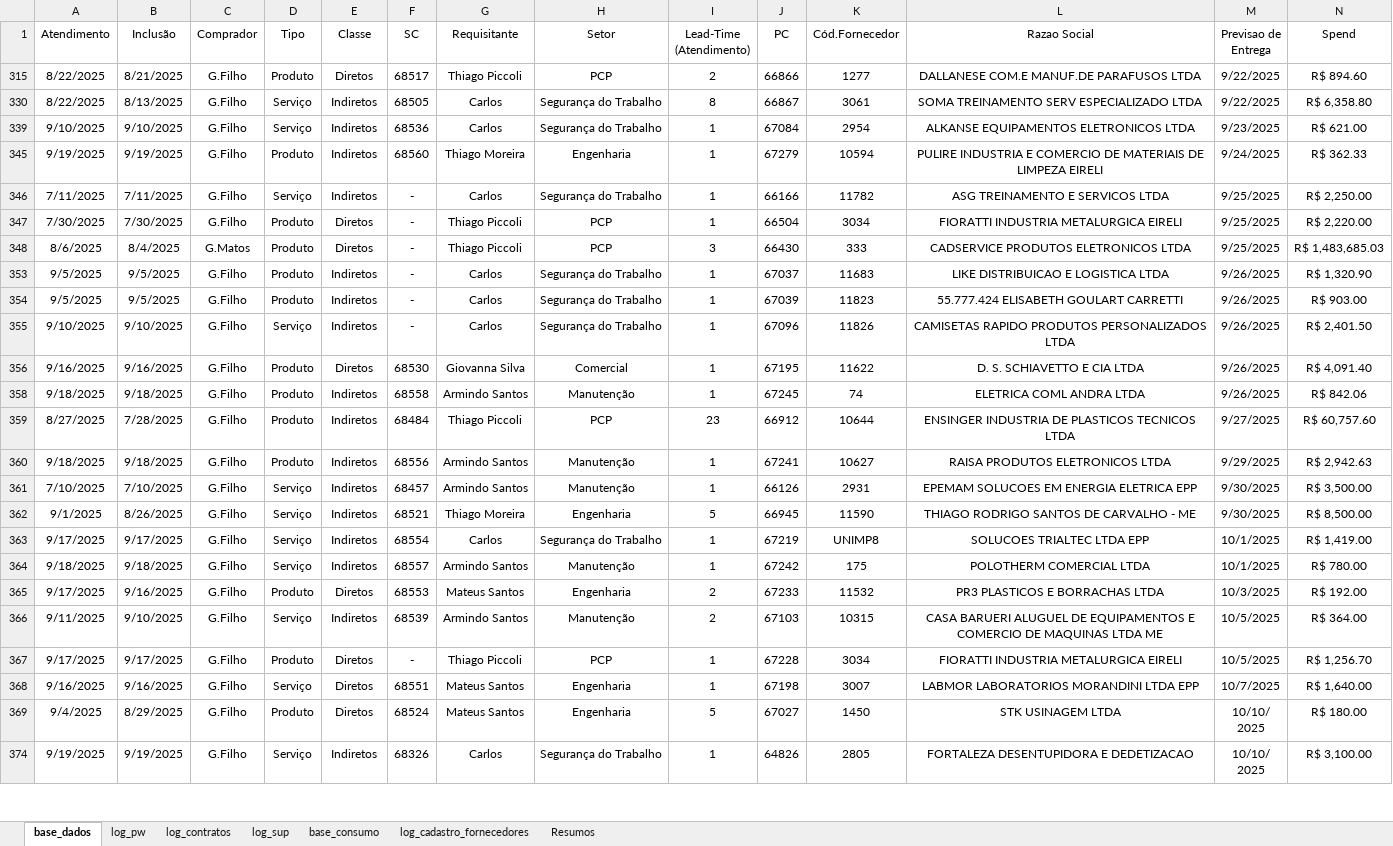
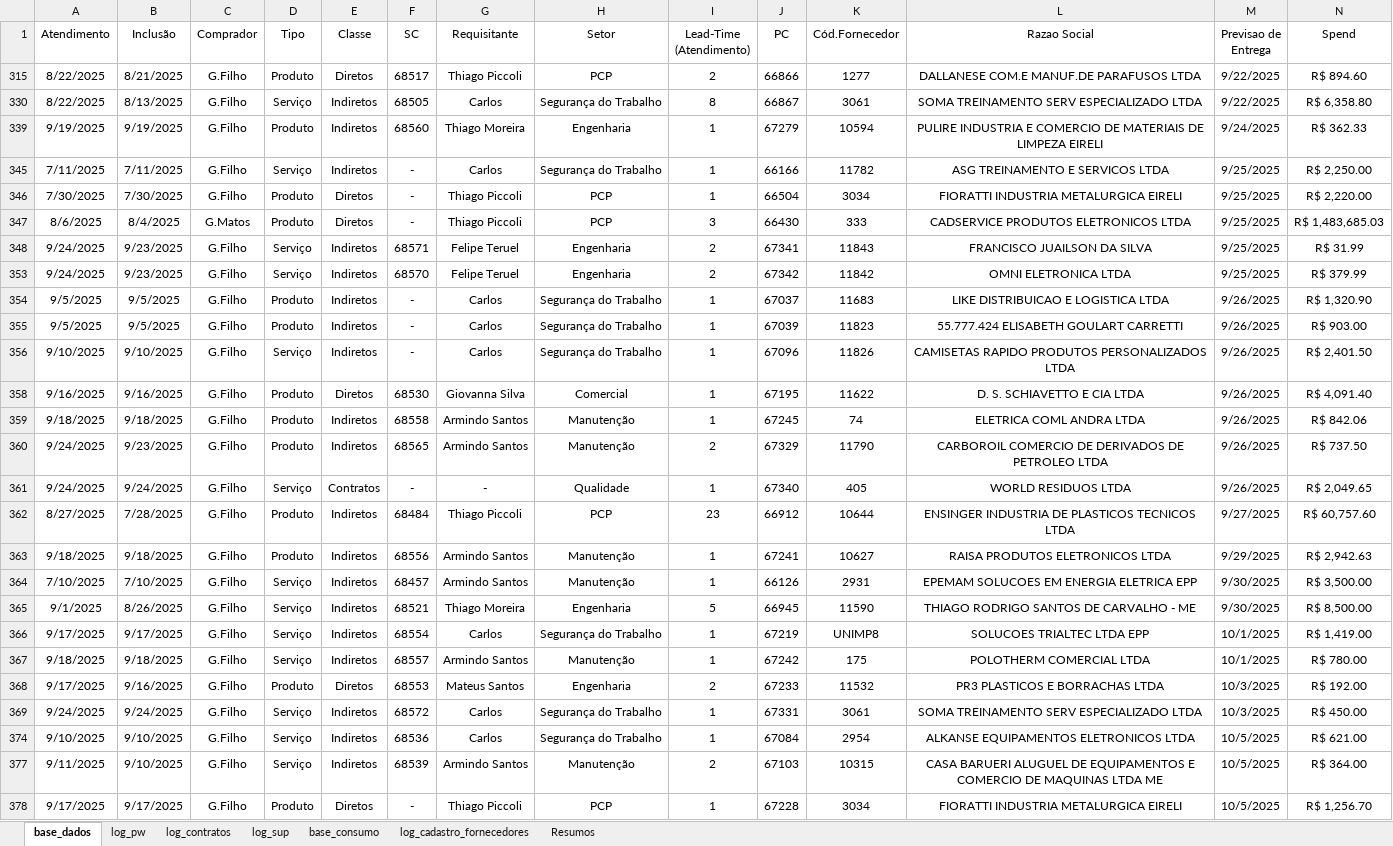
Before and after one commit to beto4lves/app-visualizacao, an Excel workbook: Atendimento.xlsx, sheet base_dados, drawn as a sheet; only a part is shown; the shorter side is filled out with more unchanged rows; values as stored, in another font and other column widths than the file's, no borders; conditional formats and table styles not drawn; removed rows and columns are numbered as before the commit, all else as after; rows hold the shown columns only; the diff names each change by its address in the sheet, - before the commit and + after, or states it on an @@ line.

Commit message:
ATT 24-09

```diff
--- a/Atendimento.xlsx (sheet base_dados)
+++ b/Atendimento.xlsx (sheet base_dados)
-row 339: 9/10/2025 | 9/10/2025 | G.Filho | Serviço | Indiretos | 68536 | Carlos | Segurança do Trabalho | 1 | 67084 | 2954 | ALKANSE EQUIPAMENTOS ELETRONICOS LTDA | 9/23/2025 | R$ 621.00
+row 348: 9/24/2025 | 9/23/2025 | G.Filho | Serviço | Indiretos | 68571 | Felipe Teruel | Engenharia | 2 | 67341 | 11843 | FRANCISCO JUAILSON DA SILVA | 9/25/2025 | R$ 31.99
+row 353: 9/24/2025 | 9/23/2025 | G.Filho | Serviço | Indiretos | 68570 | Felipe Teruel | Engenharia | 2 | 67342 | 11842 | OMNI ELETRONICA LTDA | 9/25/2025 | R$ 379.99
+row 360: 9/24/2025 | 9/23/2025 | G.Filho | Produto | Indiretos | 68565 | Armindo Santos | Manutenção | 2 | 67329 | 11790 | CARBOROIL COMERCIO DE DERIVADOS DE PETROLEO LTDA | 9/26/2025 | R$ 737.50
+row 361: 9/24/2025 | 9/24/2025 | G.Filho | Serviço | Contratos | - | - | Qualidade | 1 | 67340 | 405 | WORLD RESIDUOS LTDA | 9/26/2025 | R$ 2,049.65
+row 369: 9/24/2025 | 9/24/2025 | G.Filho | Serviço | Indiretos | 68572 | Carlos | Segurança do Trabalho | 1 | 67331 | 3061 | SOMA TREINAMENTO SERV ESPECIALIZADO LTDA | 10/3/2025 | R$ 450.00
+row 374: 9/10/2025 | 9/10/2025 | G.Filho | Serviço | Indiretos | 68536 | Carlos | Segurança do Trabalho | 1 | 67084 | 2954 | ALKANSE EQUIPAMENTOS ELETRONICOS LTDA | 10/5/2025 | R$ 621.00
```
Also changed, not shown: sheet log_contratos, formulas that keep their value, hidden cells.
